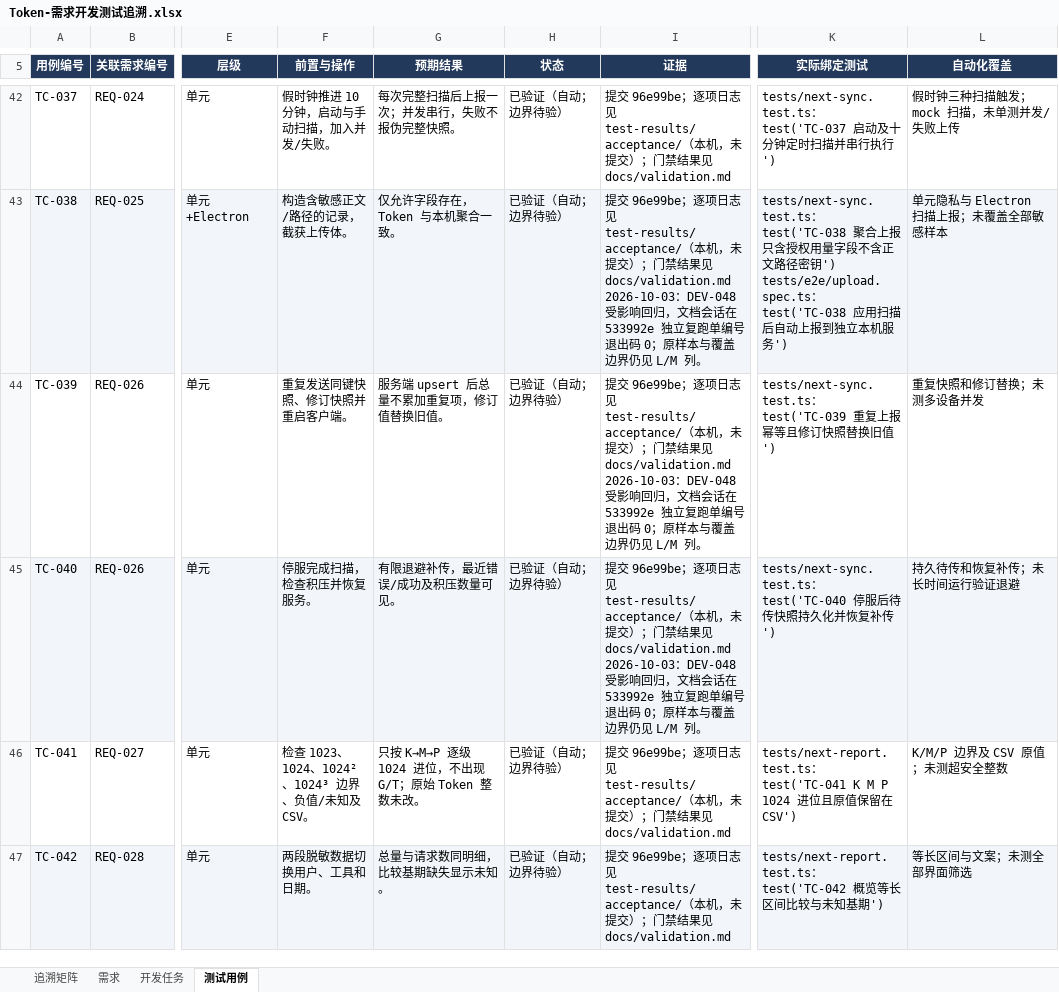
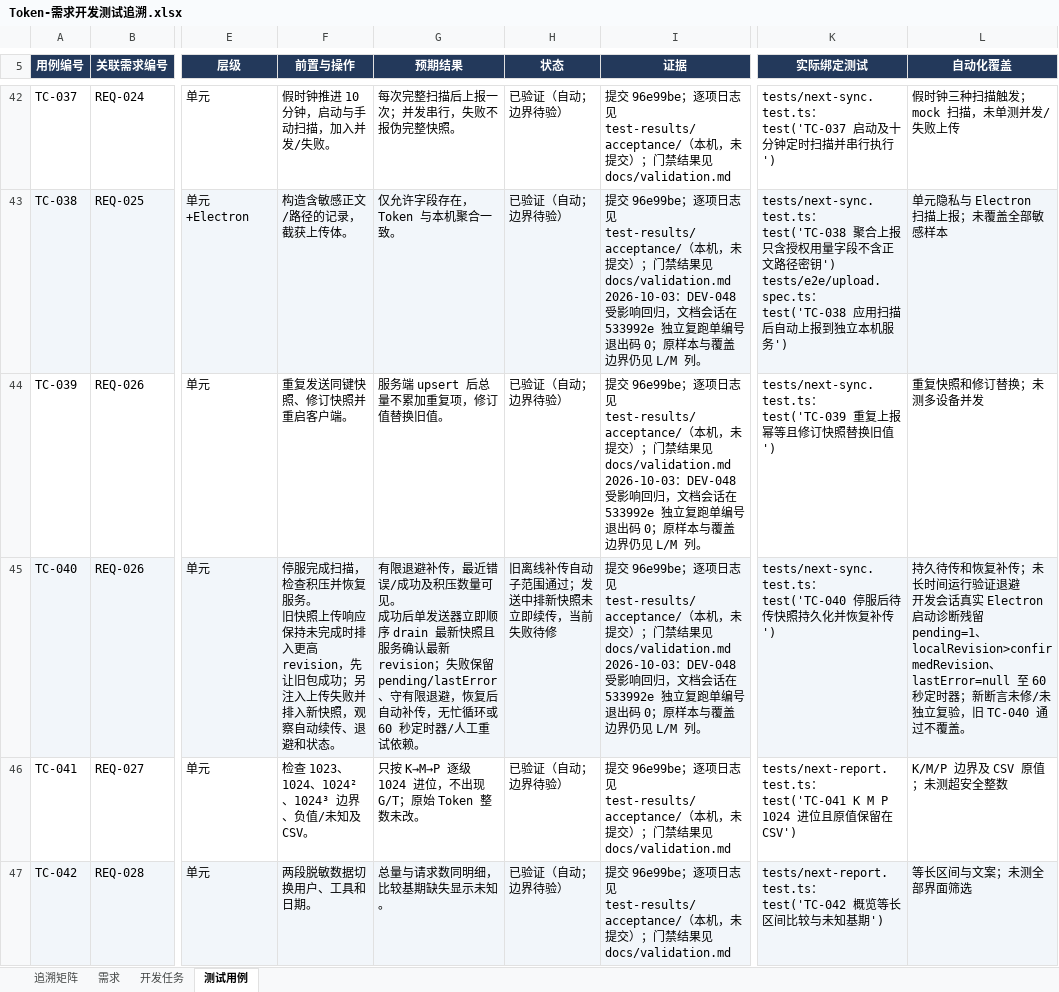
Before and after one commit to lzhe72/Token, an Excel workbook: outputs/20261002-token-docs/Token-需求开发测试追溯.xlsx, sheet 测试用例, drawn as a sheet; only a part is shown, gaps mark what is left out; values as stored, in another font and other column widths than the file's, no borders; ↵ is a line break in a cell; the diff covers the shown part only; the diff names each change by its address in the sheet, - before the commit and + after, or states it on an @@ line.

Commit message:
docs: track in-flight snapshot drain failure

```diff
--- a/outputs/20261002-token-docs/Token-需求开发测试追溯.xlsx (sheet 测试用例)
+++ b/outputs/20261002-token-docs/Token-需求开发测试追溯.xlsx (sheet 测试用例)
-F45 (前置与操作): …复服务。
+F45 (前置与操作): …复服务。 ↵ 旧快照上传响应保持未完成时排入更高 revision，先让旧包成功；另注入上传失败并排入新快照，观察自动续传、退避和状态。
-G45 (预期结果): …量可见。
+G45 (预期结果): …量可见。 ↵ 成功后单发送器立即顺序 drain 最新快照且服务确认最新 revision；失败保留 pending/lastError、守有限退避，恢复后自动补传，无忙循环或 60 秒定时器/人工重试依赖。
-H45 (状态): 已验证（自动；边界待验）
+H45 (状态): 旧离线补传自动子范围通过；发送中排新快照未立即续传，当前失败待修
-L45 (自动化覆盖): …验证退避
+L45 (自动化覆盖): …验证退避 ↵ 开发会话真实 Electron 启动诊断残留 pending=1、localRevision>confirmedRevision、lastError=null 至 60 秒定时器；新断言未修/未独立复验，旧 TC-040 通过不覆盖。
```
Also changed, not shown: 4 edited cells elsewhere in this sheet, sheet 需求, sheet 追溯矩阵, sheet 开发任务, 7 other files.
